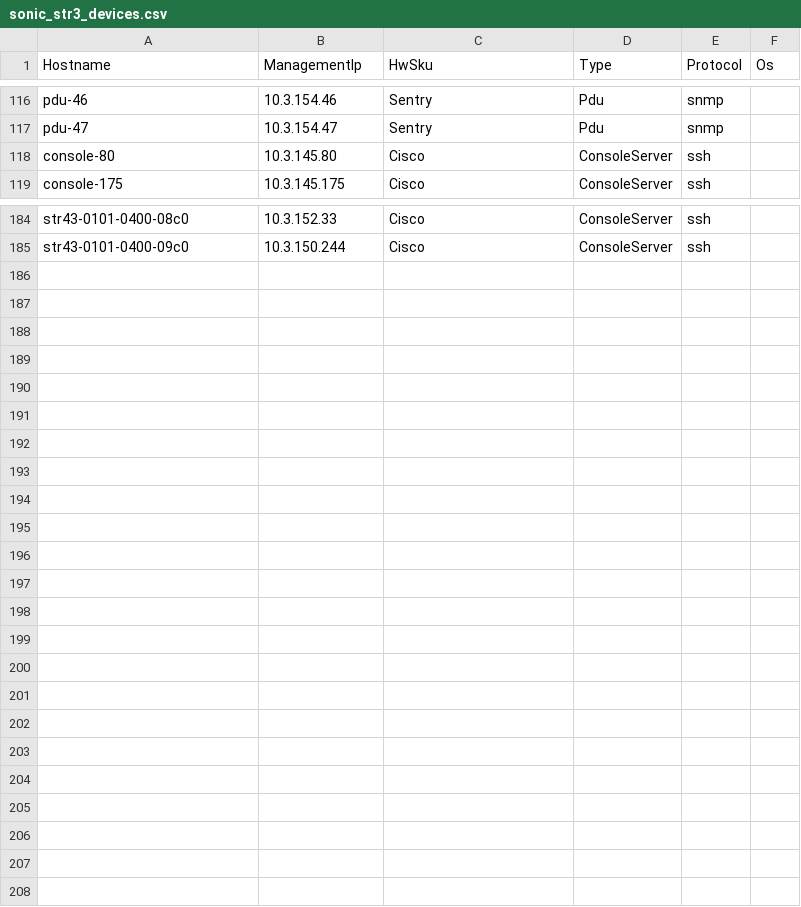
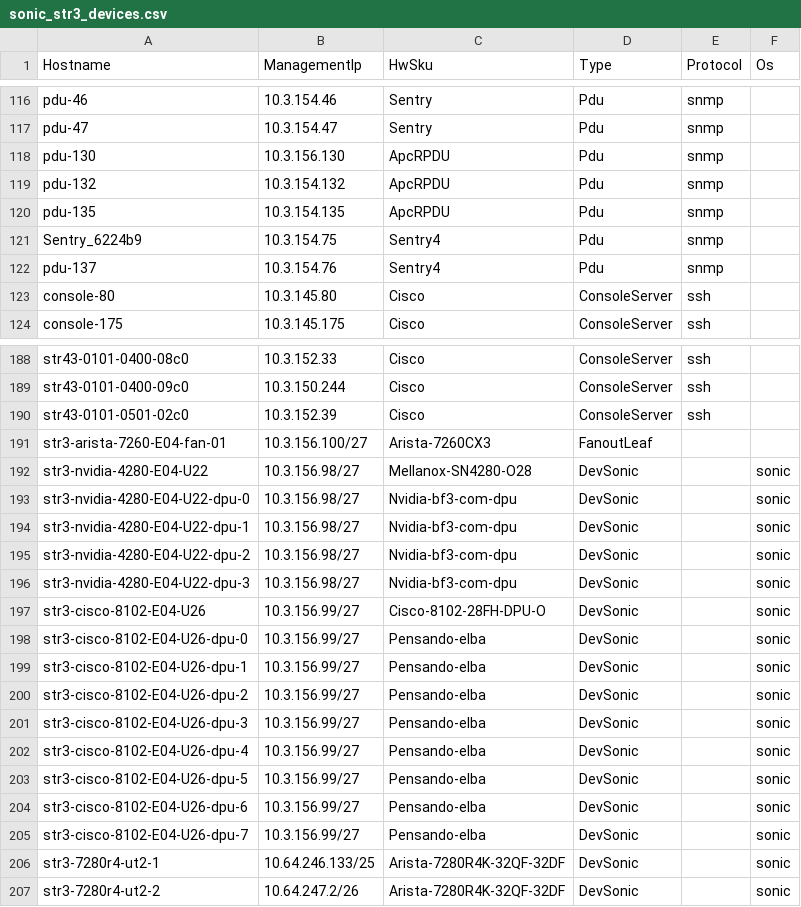
Before and after one commit to Pterosaur/sonic-mgmt, a CSV file: ansible/files/sonic_str3_devices.csv, drawn as a sheet; only a part is shown, gaps mark what is left out; the diff covers the shown part only; the diff names each change by its address in the sheet, - before the commit and + after, or states it on an @@ line.

```diff
--- a/ansible/files/sonic_str3_devices.csv
+++ b/ansible/files/sonic_str3_devices.csv
+row 118: pdu-130 | 10.3.156.130 | ApcRPDU | Pdu | snmp
+row 119: pdu-132 | 10.3.154.132 | ApcRPDU | Pdu | snmp
+row 120: pdu-135 | 10.3.154.135 | ApcRPDU | Pdu | snmp
+row 121: Sentry_6224b9 | 10.3.154.75 | Sentry4 | Pdu | snmp
+row 122: pdu-137 | 10.3.154.76 | Sentry4 | Pdu | snmp
+row 190: str43-0101-0501-02c0 | 10.3.152.39 | Cisco | ConsoleServer | ssh
+row 191: str3-arista-7260-E04-fan-01 | 10.3.156.100/27 | Arista-7260CX3 | FanoutLeaf
+row 192: str3-nvidia-4280-E04-U22 | 10.3.156.98/27 | Mellanox-SN4280-O28 | DevSonic |  | sonic
+row 193: str3-nvidia-4280-E04-U22-dpu-0 | 10.3.156.98/27 | Nvidia-bf3-com-dpu | DevSonic |  | sonic
+row 194: str3-nvidia-4280-E04-U22-dpu-1 | 10.3.156.98/27 | Nvidia-bf3-com-dpu | DevSonic |  | sonic
+row 195: str3-nvidia-4280-E04-U22-dpu-2 | 10.3.156.98/27 | Nvidia-bf3-com-dpu | DevSonic |  | sonic
+row 196: str3-nvidia-4280-E04-U22-dpu-3 | 10.3.156.98/27 | Nvidia-bf3-com-dpu | DevSonic |  | sonic
+row 197: str3-cisco-8102-E04-U26 | 10.3.156.99/27 | Cisco-8102-28FH-DPU-O | DevSonic |  | sonic
+row 198: str3-cisco-8102-E04-U26-dpu-0 | 10.3.156.99/27 | Pensando-elba | DevSonic |  | sonic
+row 199: str3-cisco-8102-E04-U26-dpu-1 | 10.3.156.99/27 | Pensando-elba | DevSonic |  | sonic
+row 200: str3-cisco-8102-E04-U26-dpu-2 | 10.3.156.99/27 | Pensando-elba | DevSonic |  | sonic
+row 201: str3-cisco-8102-E04-U26-dpu-3 | 10.3.156.99/27 | Pensando-elba | DevSonic |  | sonic
+row 202: str3-cisco-8102-E04-U26-dpu-4 | 10.3.156.99/27 | Pensando-elba | DevSonic |  | sonic
+row 203: str3-cisco-8102-E04-U26-dpu-5 | 10.3.156.99/27 | Pensando-elba | DevSonic |  | sonic
+row 204: str3-cisco-8102-E04-U26-dpu-6 | 10.3.156.99/27 | Pensando-elba | DevSonic |  | sonic
+row 205: str3-cisco-8102-E04-U26-dpu-7 | 10.3.156.99/27 | Pensando-elba | DevSonic |  | sonic
+row 206: str3-7280r4-ut2-1 | 10.64.246.133/25 | Arista-7280R4K-32QF-32DF | DevSonic |  | sonic
+row 207: str3-7280r4-ut2-2 | 10.64.247.2/26 | Arista-7280R4K-32QF-32DF | DevSonic |  | sonic
```
Also changed, not shown: 1 removed row elsewhere in this file, ansible/files/sonic_ixia_links.csv, ansible/files/sonic_str3_pdu_links.csv, 53 other files.
